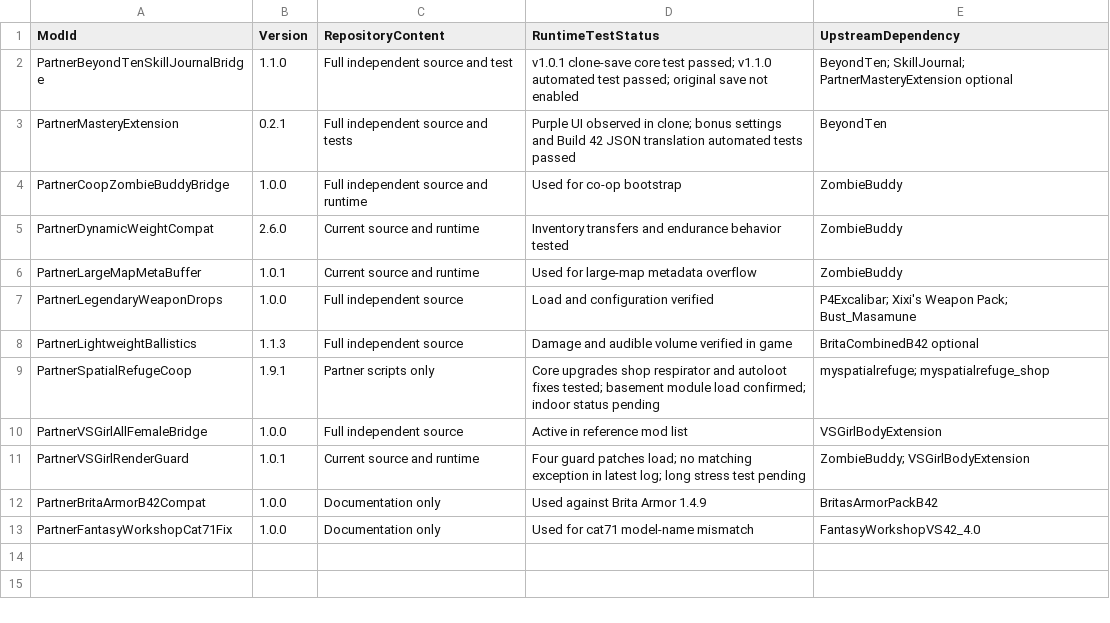
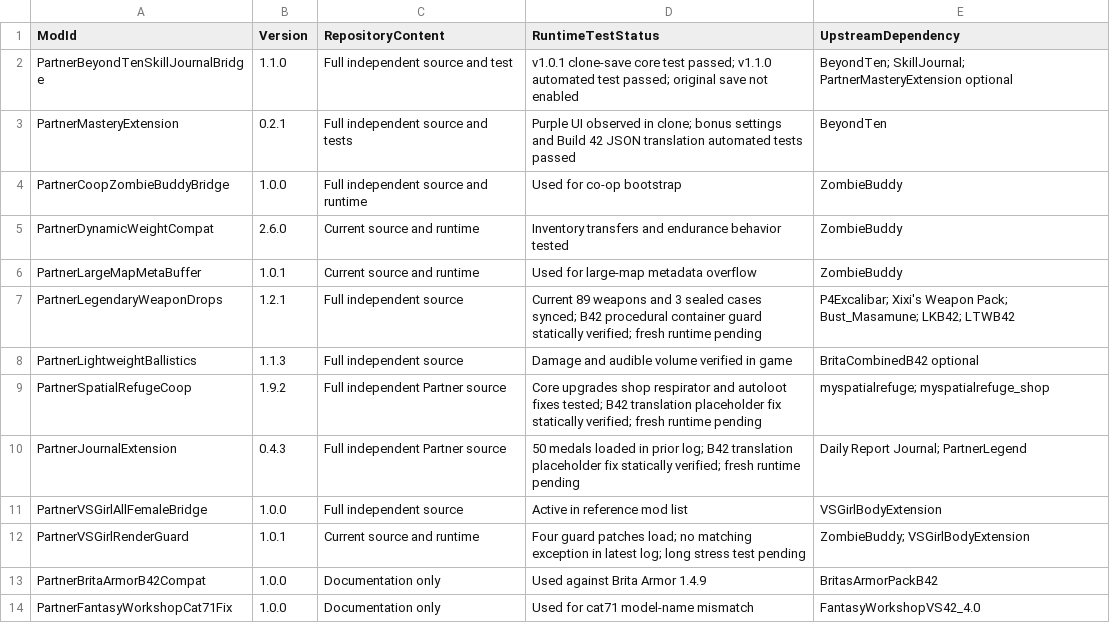
Before and after one commit to Stein0722/project-zomboid-partner-handoff, a CSV file: manifests/partner-patches.csv, drawn as a sheet.

```diff
--- a/manifests/partner-patches.csv
+++ b/manifests/partner-patches.csv
@@ -6,5 +6,6 @@ PartnerDynamicWeightCompat,2.6.0,Current source and runtime,"Inventory transfers
 PartnerLargeMapMetaBuffer,1.0.1,Current source and runtime,Used for large-map metadata overflow,ZombieBuddy
-PartnerLegendaryWeaponDrops,1.0.0,Full independent source,Load and configuration verified,"P4Excalibar; Xixi's Weapon Pack; Bust_Masamune"
+PartnerLegendaryWeaponDrops,1.2.1,Full independent source,"Current 89 weapons and 3 sealed cases synced; B42 procedural container guard statically verified; fresh runtime pending","P4Excalibar; Xixi's Weapon Pack; Bust_Masamune; LKB42; LTWB42"
 PartnerLightweightBallistics,1.1.3,Full independent source,"Damage and audible volume verified in game",BritaCombinedB42 optional
-PartnerSpatialRefugeCoop,1.9.1,Partner scripts only,"Core upgrades shop respirator and autoloot fixes tested; basement module load confirmed; indoor status pending","myspatialrefuge; myspatialrefuge_shop"
+PartnerSpatialRefugeCoop,1.9.2,Full independent Partner source,"Core upgrades shop respirator and autoloot fixes tested; B42 translation placeholder fix statically verified; fresh runtime pending","myspatialrefuge; myspatialrefuge_shop"
+PartnerJournalExtension,0.4.3,Full independent Partner source,"50 medals loaded in prior log; B42 translation placeholder fix statically verified; fresh runtime pending","Daily Report Journal; PartnerLegend"
 PartnerVSGirlAllFemaleBridge,1.0.0,Full independent source,Active in reference mod list,VSGirlBodyExtension
```
Also changed, not shown: manifests/active-mods.csv, 34 other files.
